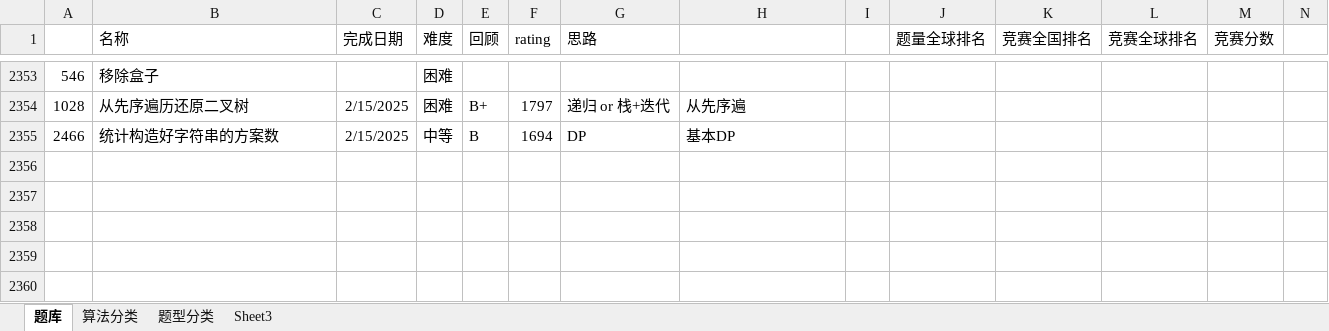
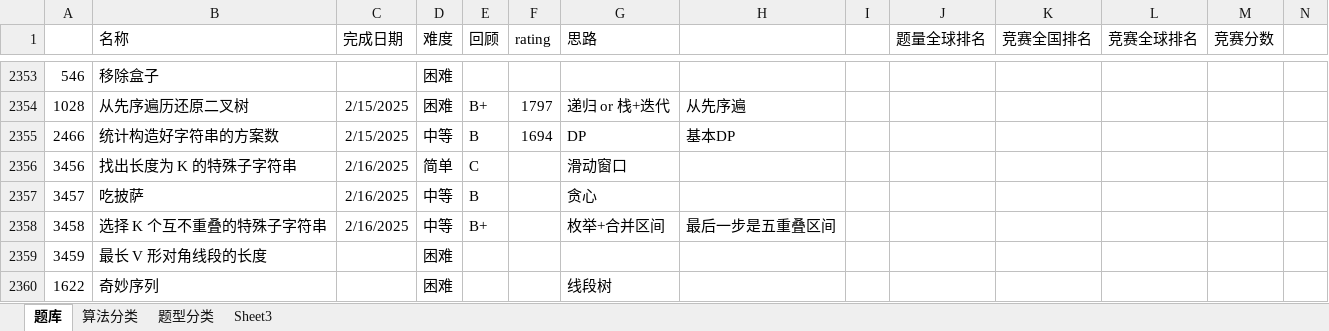
Before and after one commit to wangsun39/leetcode, an Excel workbook: Problems.xlsx, sheet 题库, drawn as a sheet; only a part is shown, gaps mark what is left out; values as stored, in another font and other column widths than the file's, no borders; charts and pictures not drawn; the diff names each change by its address in the sheet, - before the commit and + after, or states it on an @@ line.

```diff
--- a/Problems.xlsx (sheet 题库)
+++ b/Problems.xlsx (sheet 题库)
+row 2356: 3456 | 找出长度为 K 的特殊子字符串 | 2/16/2025 | 简单 | C |  | 滑动窗口
+row 2357: 3457 | 吃披萨 | 2/16/2025 | 中等 | B |  | 贪心
+row 2358: 3458 | 选择 K 个互不重叠的特殊子字符串 | 2/16/2025 | 中等 | B+ |  | 枚举+合并区间 | 最后一步是五重叠区间
+row 2359: 3459 | 最长 V 形对角线段的长度 |  | 困难
+row 2360: 1622 | 奇妙序列 |  | 困难 |  |  | 线段树
```
Also changed, not shown: 11 other files.
